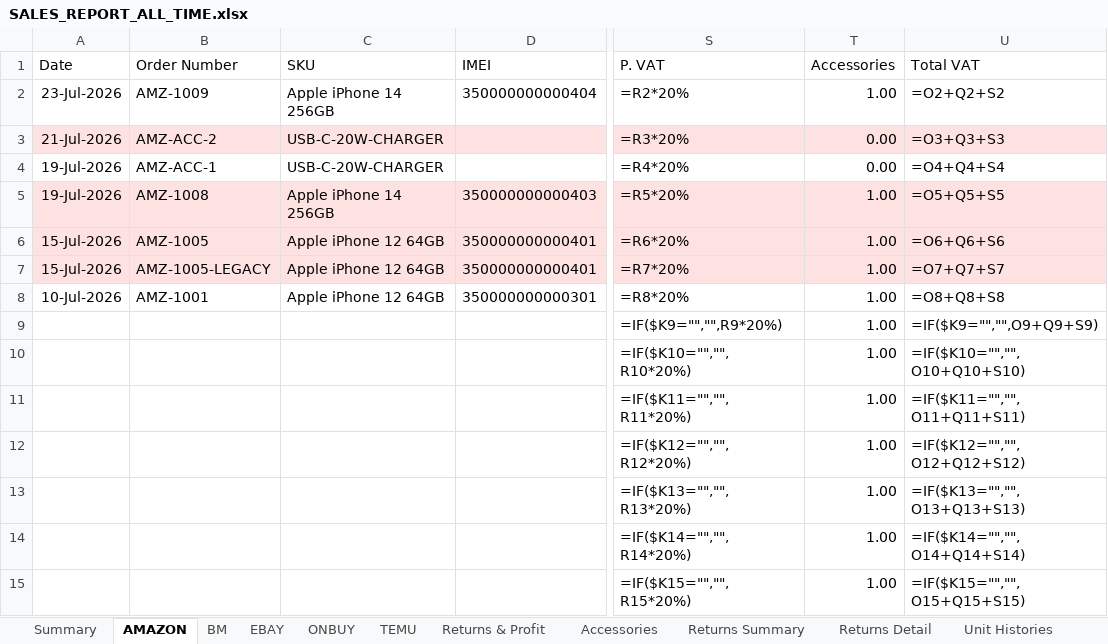
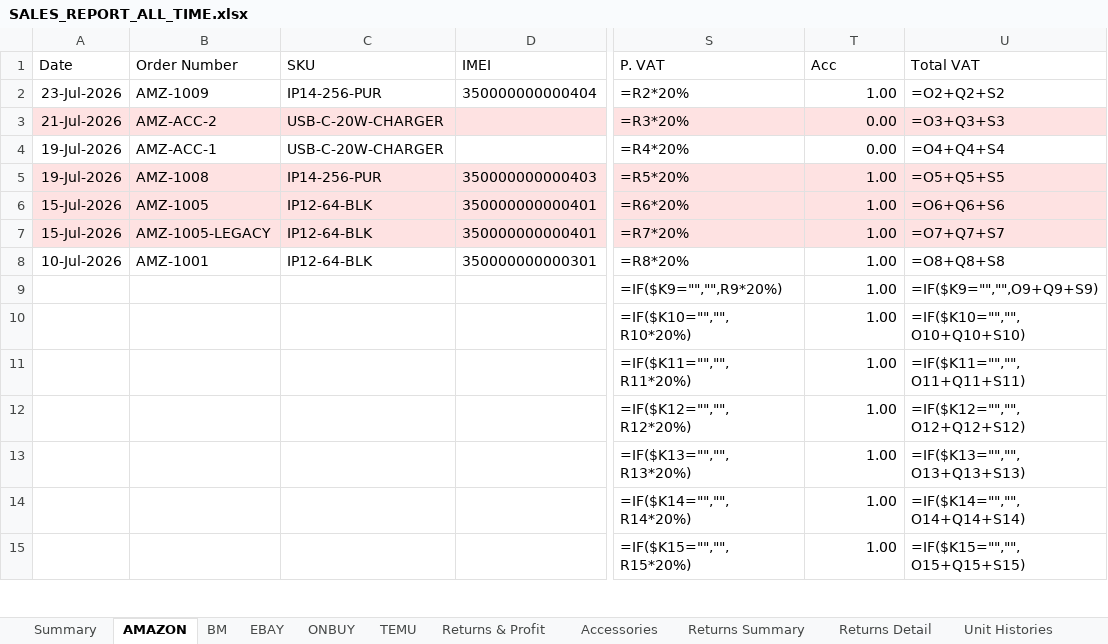
Before and after one commit to sumanthrb94-sudo/InventoryManager, an Excel workbook: docs/client-report/reports/SALES_REPORT_ALL_TIME.xlsx, sheet AMAZON, drawn as a sheet; only a part is shown, gaps mark what is left out; values as stored, in another font and other column widths than the file's, no borders; formulas without a stored value are shown as written; the diff names each change by its address in the sheet, - before the commit and + after, or states it on an @@ line.

```diff
--- a/docs/client-report/reports/SALES_REPORT_ALL_TIME.xlsx (sheet AMAZON)
+++ b/docs/client-report/reports/SALES_REPORT_ALL_TIME.xlsx (sheet AMAZON)
-T1: Accessories
+T1: Acc
-C2 (SKU): Apple iPhone 14 256GB
+C2 (SKU): IP14-256-PUR
-C5 (SKU): Apple iPhone 14 256GB
+C5 (SKU): IP14-256-PUR
-C6:C8 (SKU): Apple iPhone 12 64GB
+C6:C8 (SKU): IP12-64-BLK
```
Also changed, not shown: sheet BM, sheet TEMU, sheet EBAY, sheet Summary, sheet ONBUY, docs/client-report/reports/INVENTORY_REPORT_ALL_TIME.xlsx, 2 other files.
